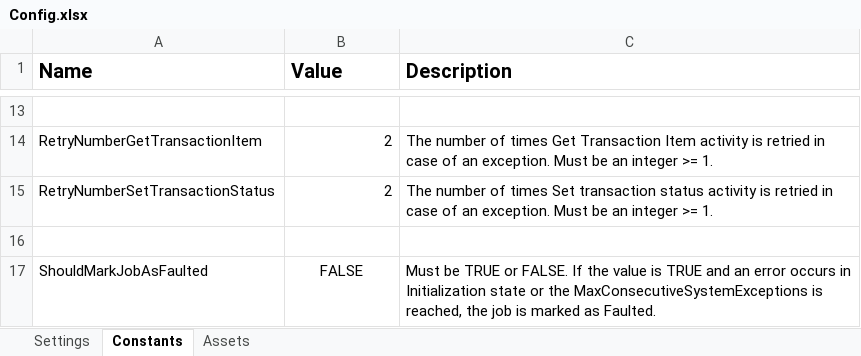
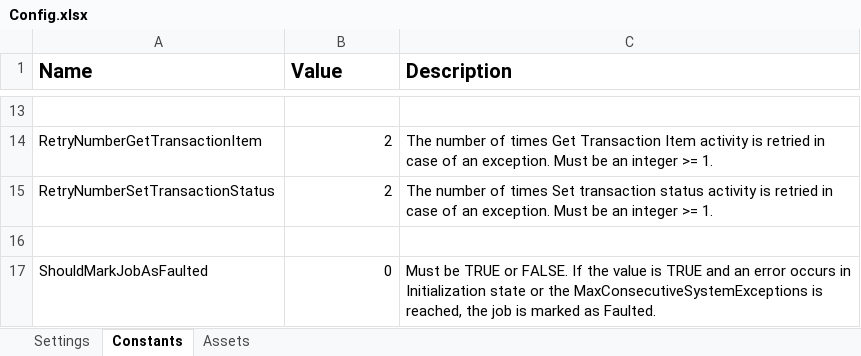
Before and after one commit to Samuel14CM/GEN_01_ConsultorIdealista, an Excel workbook: GEN_01_ConsultorIdealista/Data/Config.xlsx, sheet Constants, drawn as a sheet; only a part is shown, gaps mark what is left out; values as stored, in another font and other column widths than the file's, no borders; the diff names each change by its address in the sheet, - before the commit and + after, or states it on an @@ line.

```diff
--- a/GEN_01_ConsultorIdealista/Data/Config.xlsx (sheet Constants)
+++ b/GEN_01_ConsultorIdealista/Data/Config.xlsx (sheet Constants)
-B17 (Value): FALSE
+B17 (Value): 0
-B17 alignment: center
+B17 alignment: right
```
Also changed, not shown: sheet Settings, 5 other files.
